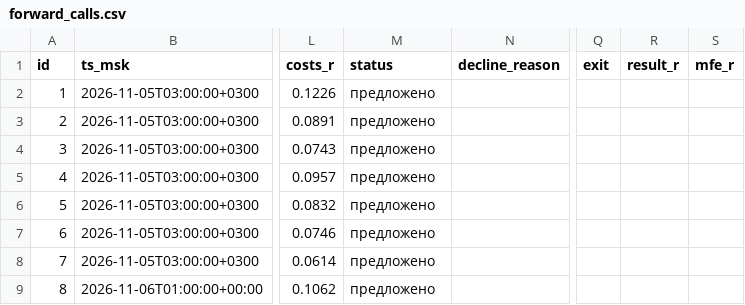
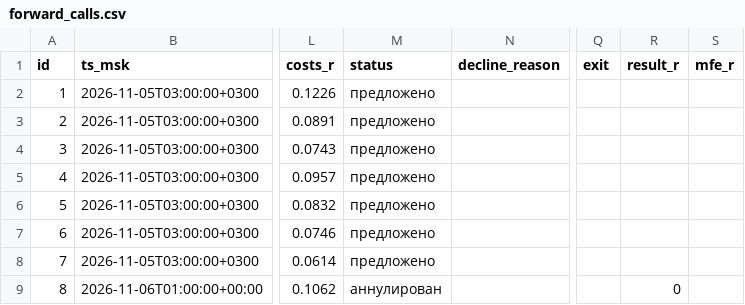
Before and after one commit to gusar181212-cell/orb-scanner, a CSV file: forward/forward_calls.csv, drawn as a sheet; only a part is shown, gaps mark what is left out; the diff names each change by its address in the sheet, - before the commit and + after, or states it on an @@ line.

Commit message:
forward_robot: обновление на 2026-11-06T22:54:49Z

```diff
--- a/forward/forward_calls.csv
+++ b/forward/forward_calls.csv
-M9 (status): предложено
+M9 (status): аннулирован
-R9 (result_r): (empty)
+R9 (result_r): 0
```
Also changed, not shown: 1 other file.
